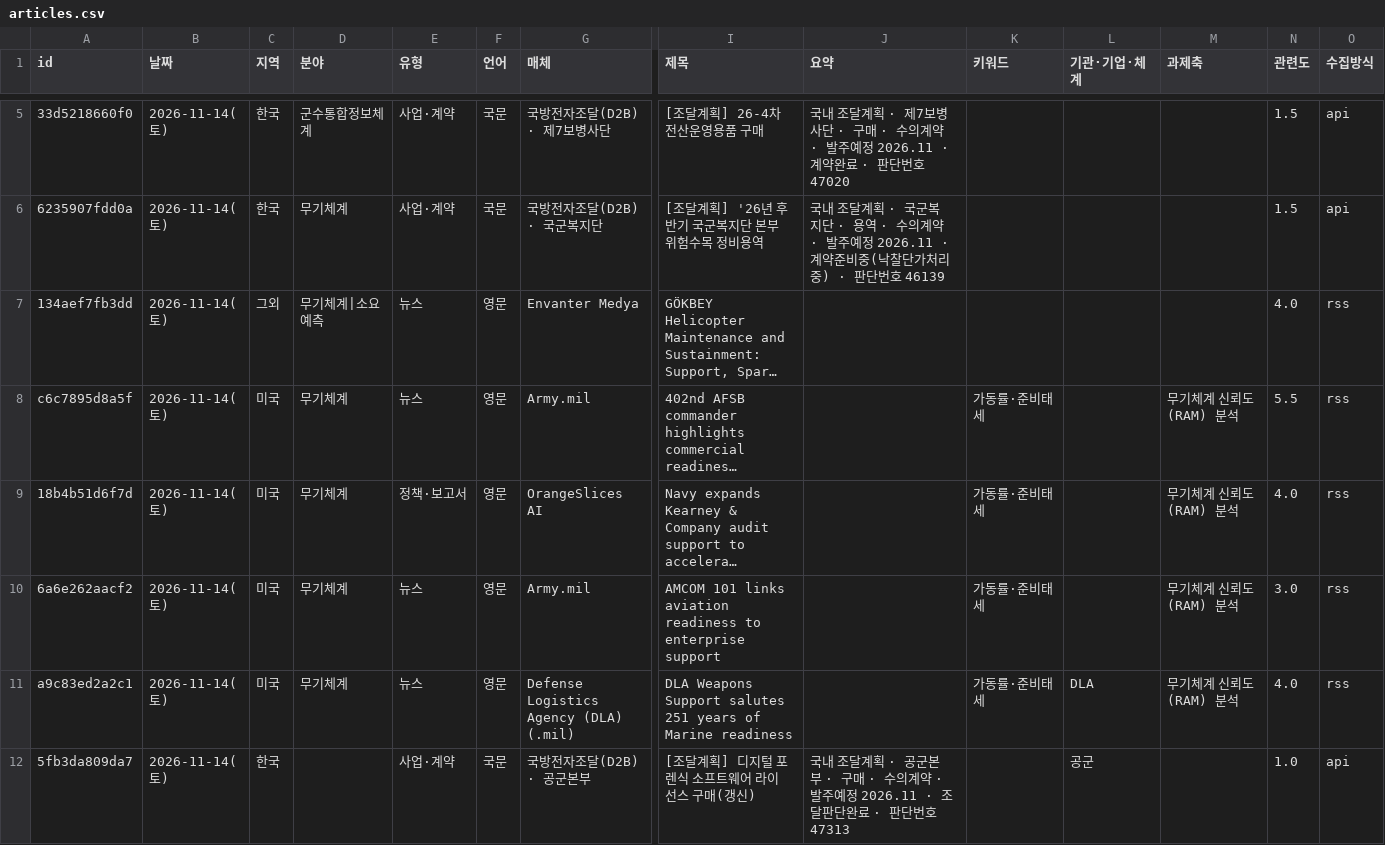
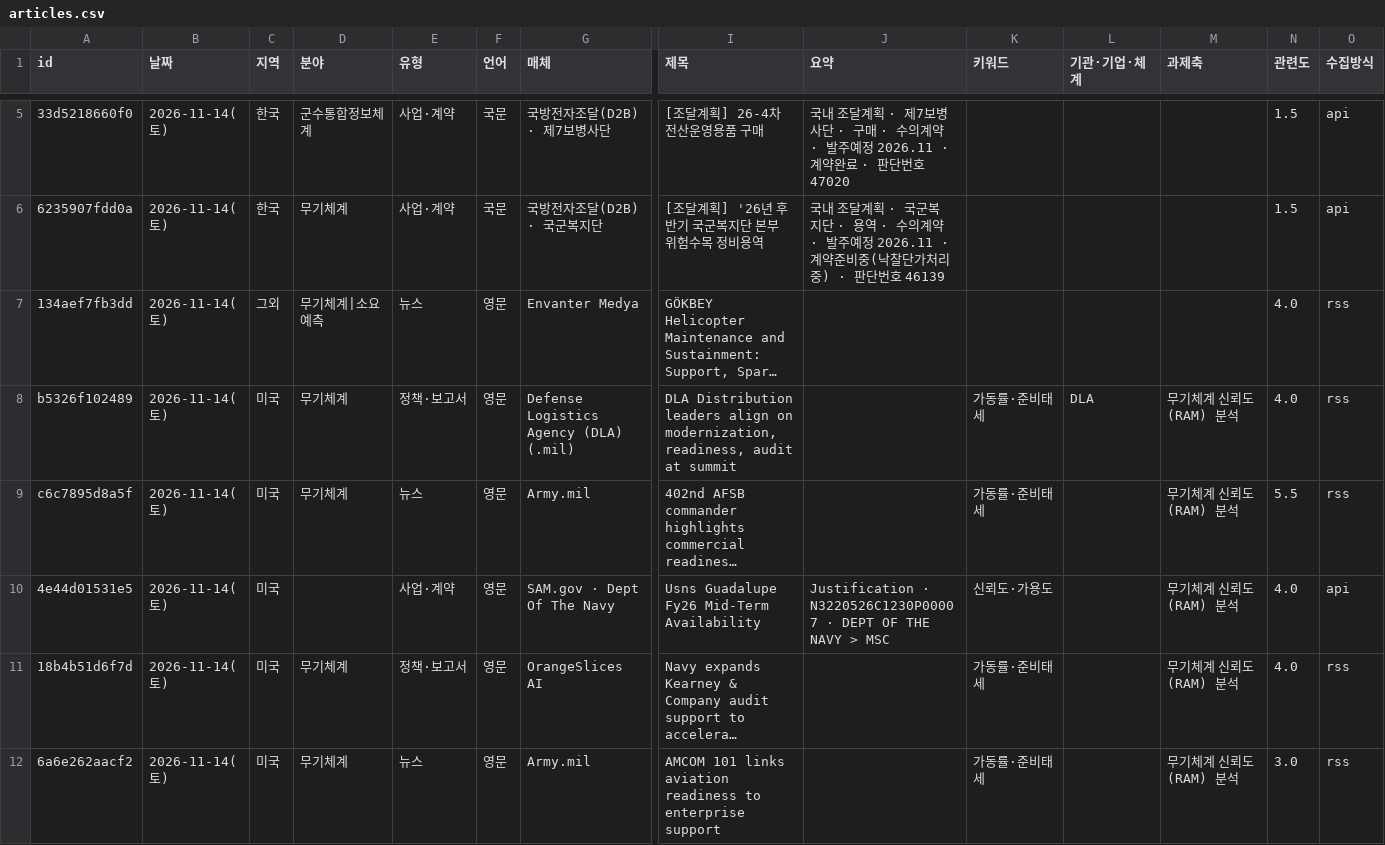
Before and after one commit to JaewoonAhn-HRnews/Logistics-Information-System, a CSV file: data/export/articles.csv, drawn as a sheet; only a part is shown, gaps mark what is left out; the shorter side is filled out with more unchanged rows; long unchanged cells end in …; rows hold the shown columns only; the diff names each change by its address in the sheet, - before the commit and + after, or states it on an @@ line.

```diff
--- a/data/export/articles.csv
+++ b/data/export/articles.csv
+row 8: b5326f102489 | 2026-11-14(토) | 미국 | 무기체계 | 정책·보고서 | 영문 | Defense Logistics Agency (DLA) (.mil) | DLA Distribution leaders align on modernization, readiness, audit at summit |  | 가동률·준비태세 | DLA | 무기체계 신뢰도(RAM) 분석 | 4.0 | rss
+row 10: 4e44d01531e5 | 2026-11-14(토) | 미국 |  | 사업·계약 | 영문 | SAM.gov · Dept Of The Navy | Usns Guadalupe Fy26 Mid-Term Availability | Justification · N3220526C1230P00007 · DEPT OF THE NAVY > MSC | 신뢰도·가용도 |  | 무기체계 신뢰도(RAM) 분석 | 4.0 | api
```
Also changed, not shown: data/export/summaries.csv, 15 other files.
